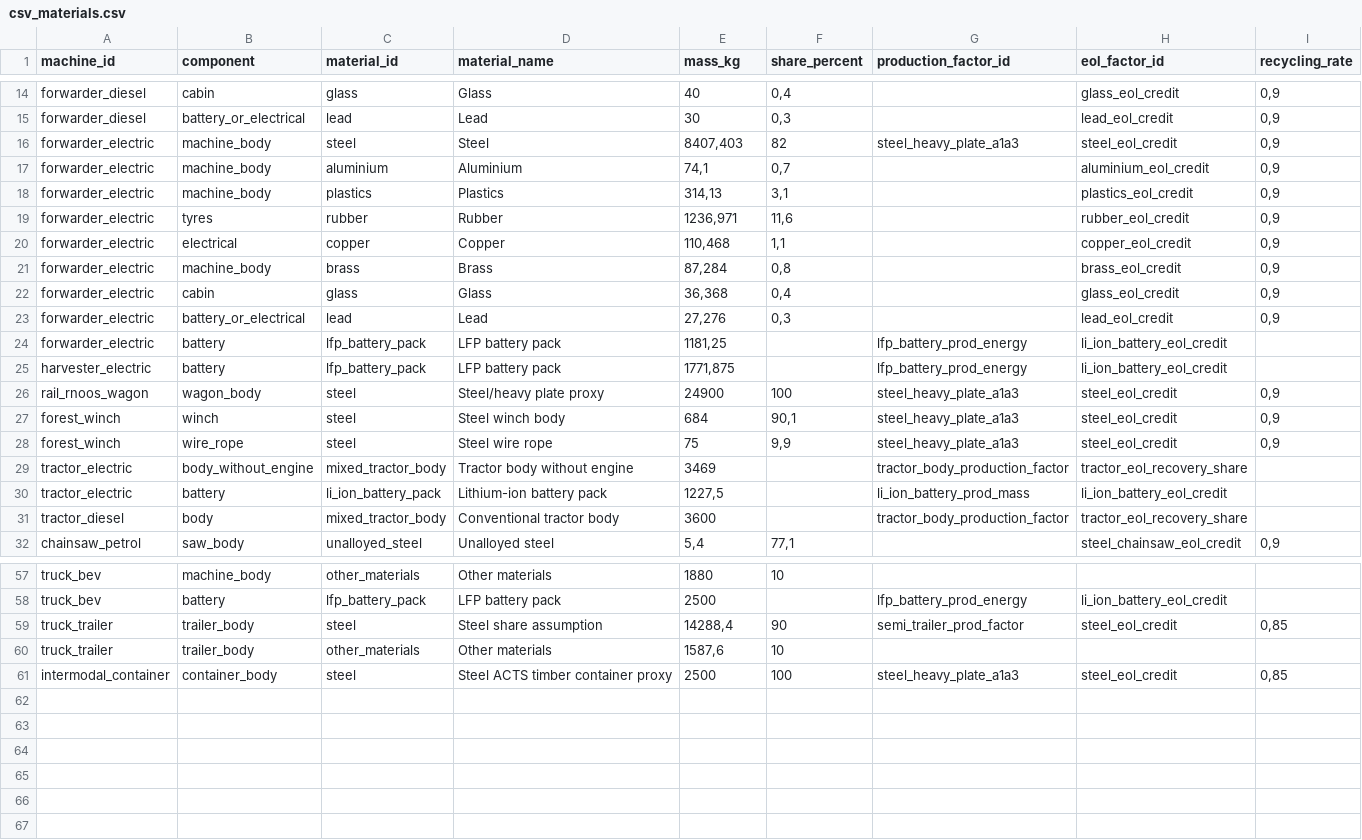
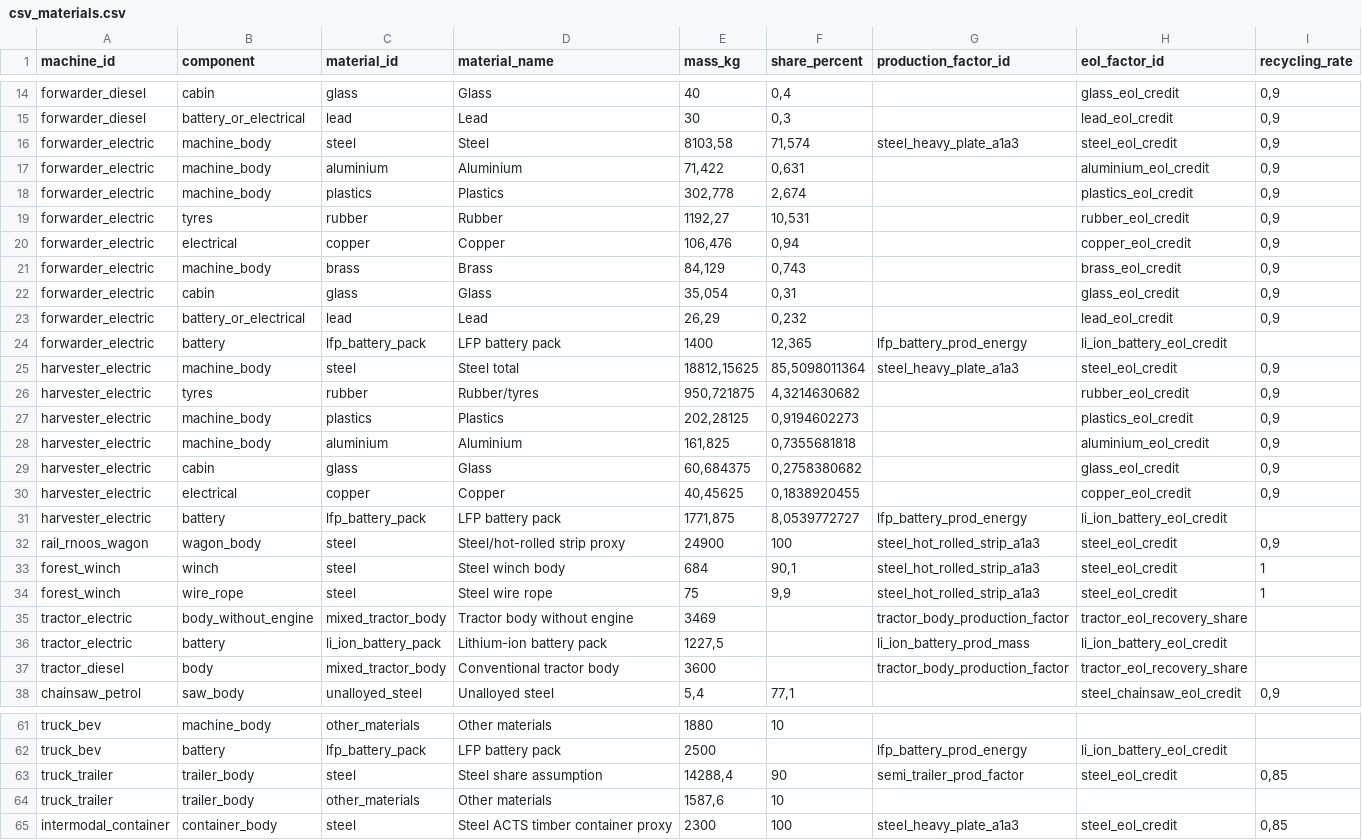
Before and after one commit to lostdots/forestry_LCA_frontend, a CSV file: csv_materials.csv, drawn as a sheet; only a part is shown, gaps mark what is left out; the diff covers the shown part only.

```diff
--- a/csv_materials.csv
+++ b/csv_materials.csv
@@ -15,15 +15,21 @@ forwarder_diesel;cabin;glass;Glass;40;0,4;;glass_eol_credit;0,9
 forwarder_diesel;battery_or_electrical;lead;Lead;30;0,3;;lead_eol_credit;0,9
-forwarder_electric;machine_body;steel;Steel;8407,403;82;steel_heavy_plate_a1a3;steel_eol_credit;0,9
-forwarder_electric;machine_body;aluminium;Aluminium;74,1;0,7;;aluminium_eol_credit;0,9
-forwarder_electric;machine_body;plastics;Plastics;314,13;3,1;;plastics_eol_credit;0,9
-forwarder_electric;tyres;rubber;Rubber;1236,971;11,6;;rubber_eol_credit;0,9
-forwarder_electric;electrical;copper;Copper;110,468;1,1;;copper_eol_credit;0,9
-forwarder_electric;machine_body;brass;Brass;87,284;0,8;;brass_eol_credit;0,9
-forwarder_electric;cabin;glass;Glass;36,368;0,4;;glass_eol_credit;0,9
-forwarder_electric;battery_or_electrical;lead;Lead;27,276;0,3;;lead_eol_credit;0,9
-forwarder_electric;battery;lfp_battery_pack;LFP battery pack;1181,25;;lfp_battery_prod_energy;li_ion_battery_eol_credit;
-harvester_electric;battery;lfp_battery_pack;LFP battery pack;1771,875;;lfp_battery_prod_energy;li_ion_battery_eol_credit;
-rail_rnoos_wagon;wagon_body;steel;Steel/heavy plate proxy;24900;100;steel_heavy_plate_a1a3;steel_eol_credit;0,9
-forest_winch;winch;steel;Steel winch body;684;90,1;steel_heavy_plate_a1a3;steel_eol_credit;0,9
-forest_winch;wire_rope;steel;Steel wire rope;75;9,9;steel_heavy_plate_a1a3;steel_eol_credit;0,9
+forwarder_electric;machine_body;steel;Steel;8103,58;71,574;steel_heavy_plate_a1a3;steel_eol_credit;0,9
+forwarder_electric;machine_body;aluminium;Aluminium;71,422;0,631;;aluminium_eol_credit;0,9
+forwarder_electric;machine_body;plastics;Plastics;302,778;2,674;;plastics_eol_credit;0,9
+forwarder_electric;tyres;rubber;Rubber;1192,27;10,531;;rubber_eol_credit;0,9
+forwarder_electric;electrical;copper;Copper;106,476;0,94;;copper_eol_credit;0,9
+forwarder_electric;machine_body;brass;Brass;84,129;0,743;;brass_eol_credit;0,9
+forwarder_electric;cabin;glass;Glass;35,054;0,31;;glass_eol_credit;0,9
+forwarder_electric;battery_or_electrical;lead;Lead;26,29;0,232;;lead_eol_credit;0,9
+forwarder_electric;battery;lfp_battery_pack;LFP battery pack;1400;12,365;lfp_battery_prod_energy;li_ion_battery_eol_credit;
+harvester_electric;machine_body;steel;Steel total;18812,15625;85,5098011364;steel_heavy_plate_a1a3;steel_eol_credit;0,9
+harvester_electric;tyres;rubber;Rubber/tyres;950,721875;4,3214630682;;rubber_eol_credit;0,9
+harvester_electric;machine_body;plastics;Plastics;202,28125;0,9194602273;;plastics_eol_credit;0,9
+harvester_electric;machine_body;aluminium;Aluminium;161,825;0,7355681818;;aluminium_eol_credit;0,9
+harvester_electric;cabin;glass;Glass;60,684375;0,2758380682;;glass_eol_credit;0,9
+harvester_electric;electrical;copper;Copper;40,45625;0,1838920455;;copper_eol_credit;0,9
+harvester_electric;battery;lfp_battery_pack;LFP battery pack;1771,875;8,0539772727;lfp_battery_prod_energy;li_ion_battery_eol_credit;
+rail_rnoos_wagon;wagon_body;steel;Steel/hot-rolled strip proxy;24900;100;steel_hot_rolled_strip_a1a3;steel_eol_credit;0,9
+forest_winch;winch;steel;Steel winch body;684;90,1;steel_hot_rolled_strip_a1a3;steel_eol_credit;1
+forest_winch;wire_rope;steel;Steel wire rope;75;9,9;steel_hot_rolled_strip_a1a3;steel_eol_credit;1
 tractor_electric;body_without_engine;mixed_tractor_body;Tractor body without engine;3469;;tractor_body_production_factor;tractor_eol_recovery_share;
@@ -60,2 +64,2 @@ truck_trailer;trailer_body;steel;Steel share assumption;14288,4;90;semi_trailer_
 truck_trailer;trailer_body;other_materials;Other materials;1587,6;10;;;
-intermodal_container;container_body;steel;Steel ACTS timber container proxy;2500;100;steel_heavy_plate_a1a3;steel_eol_credit;0,85
+intermodal_container;container_body;steel;Steel ACTS timber container proxy;2300;100;steel_heavy_plate_a1a3;steel_eol_credit;0,85
```
Also changed, not shown: 2 removed rows and 15 edited cells elsewhere in this file, csv_emission_repository.csv, csv_machines.csv, 4 other files.
